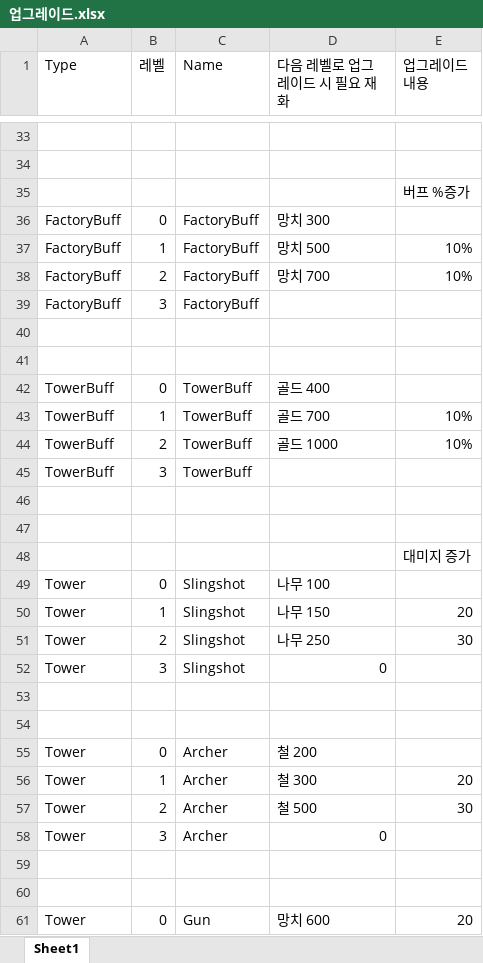
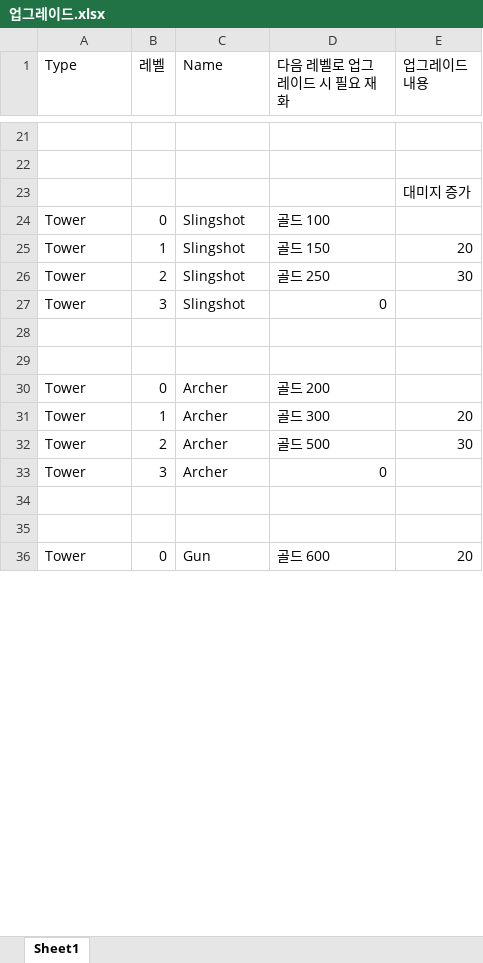
Before and after one commit to Penguin-God/Project-LinkDeploy, an Excel workbook: 0_Document/업그레이드.xlsx, sheet Sheet1, drawn as a sheet; only a part is shown, gaps mark what is left out; values as stored, in another font and other column widths than the file's, no borders; removed rows and columns are numbered as before the commit, all else as after; the diff covers the shown part only; the diff names each change by its address in the sheet, - before the commit and + after, or states it on an @@ line.

```diff
--- a/0_Document/업그레이드.xlsx (sheet Sheet1)
+++ b/0_Document/업그레이드.xlsx (sheet Sheet1)
-row 35:  |  |  |  | 버프 %증가
-row 36: FactoryBuff | 0 | FactoryBuff | 망치 300
-row 37: FactoryBuff | 1 | FactoryBuff | 망치 500 | 10%
-row 38: FactoryBuff | 2 | FactoryBuff | 망치 700 | 10%
-row 39: FactoryBuff | 3 | FactoryBuff
-row 40: (empty)
-row 41: (empty)
-row 42: TowerBuff | 0 | TowerBuff | 골드 400
-row 43: TowerBuff | 1 | TowerBuff | 골드 700 | 10%
-row 44: TowerBuff | 2 | TowerBuff | 골드 1000 | 10%
-row 45: TowerBuff | 3 | TowerBuff
-row 46: (empty)
-row 47: (empty)
-D24 (다음 레벨로 업그레이드 시 필요 재화): 나무 100
+D24 (다음 레벨로 업그레이드 시 필요 재화): 골드 100
-D25 (다음 레벨로 업그레이드 시 필요 재화): 나무 150
+D25 (다음 레벨로 업그레이드 시 필요 재화): 골드 150
-D26 (다음 레벨로 업그레이드 시 필요 재화): 나무 250
+D26 (다음 레벨로 업그레이드 시 필요 재화): 골드 250
-D30 (다음 레벨로 업그레이드 시 필요 재화): 철 200
+D30 (다음 레벨로 업그레이드 시 필요 재화): 골드 200
-D31 (다음 레벨로 업그레이드 시 필요 재화): 철 300
+D31 (다음 레벨로 업그레이드 시 필요 재화): 골드 300
-D32 (다음 레벨로 업그레이드 시 필요 재화): 철 500
+D32 (다음 레벨로 업그레이드 시 필요 재화): 골드 500
-D36 (다음 레벨로 업그레이드 시 필요 재화): 망치 600
+D36 (다음 레벨로 업그레이드 시 필요 재화): 골드 600
```
Also changed, not shown: 19 removed rows and 5 edited cells elsewhere in this sheet, 0_Document/스테이지.xlsx, 0_Document/타워 정보.xlsx, 14 other files.
